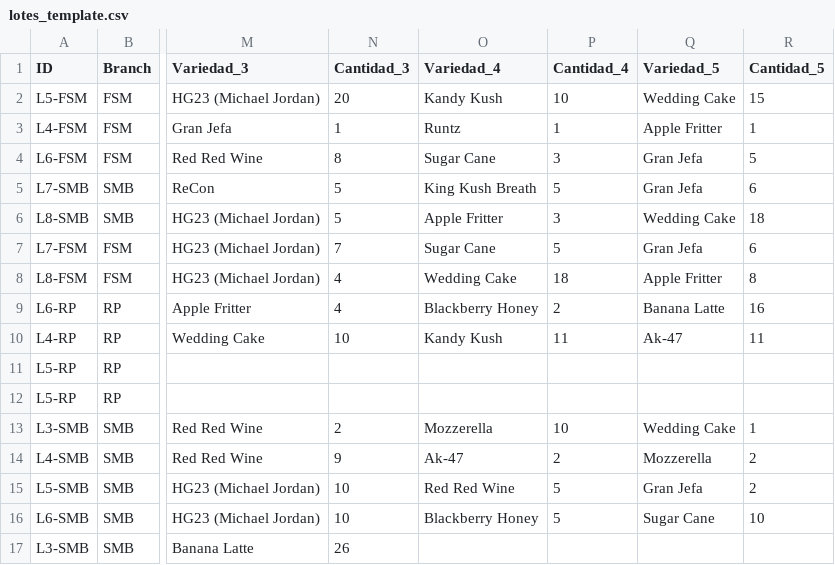
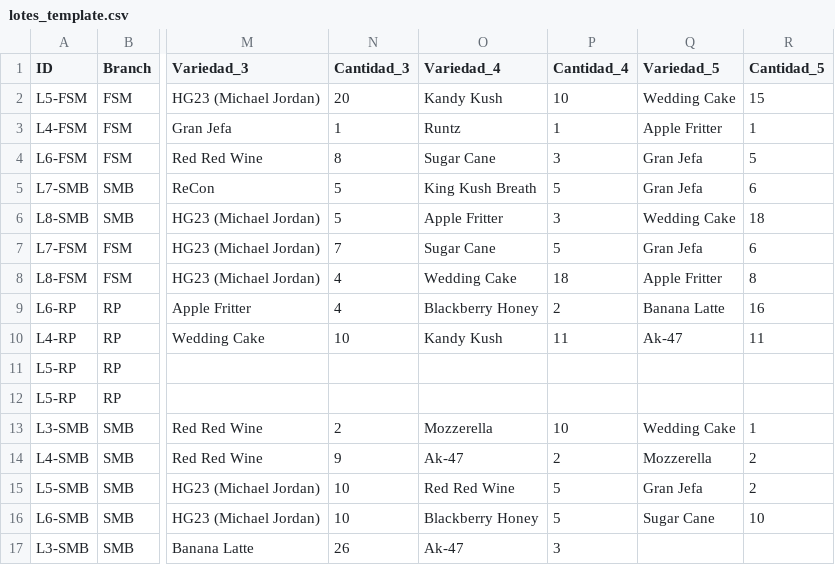
Before and after one commit to ALi3naTEd0/control_lotes, a CSV file: lotes_template.csv, drawn as a sheet; only a part is shown, gaps mark what is left out; the diff names each change by its address in the sheet, - before the commit and + after, or states it on an @@ line.

Commit message:
Actualización lotes - 2026-01-13 17:07

```diff
--- a/lotes_template.csv
+++ b/lotes_template.csv
-O17 (Variedad_4): (empty)
+O17 (Variedad_4): Ak-47
-P17 (Cantidad_4): (empty)
+P17 (Cantidad_4): 3
```
